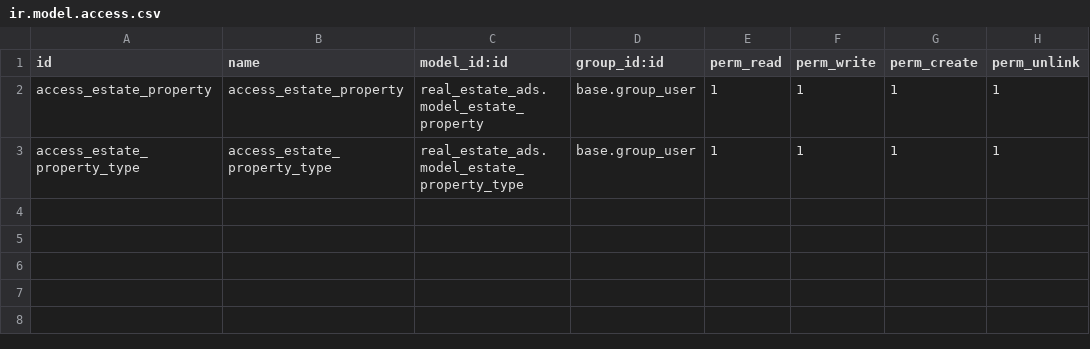
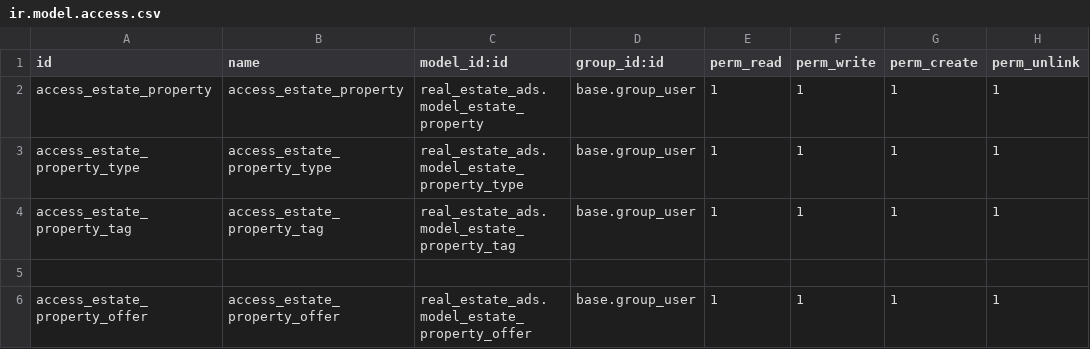
Before and after one commit to MouhamadouFALL/odoo-real-estate-ads, a CSV file: real_estate_ads/security/ir.model.access.csv, drawn as a sheet; the diff names each change by its address in the sheet, - before the commit and + after, or states it on an @@ line.

Commit message:
Relationships between models: Creating a Many2many Field and a One2may Field

```diff
--- a/real_estate_ads/security/ir.model.access.csv
+++ b/real_estate_ads/security/ir.model.access.csv
+row 4: access_estate_property_tag | access_estate_property_tag | real_estate_ads.model_estate_property_tag | base.group_user | 1 | 1 | 1 | 1
+row 5: (empty)
+row 6: access_estate_property_offer | access_estate_property_offer | real_estate_ads.model_estate_property_offer | base.group_user | 1 | 1 | 1 | 1
```
Also changed, not shown: 7 other files.
